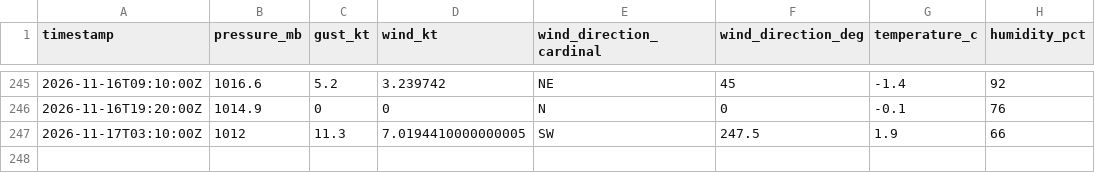
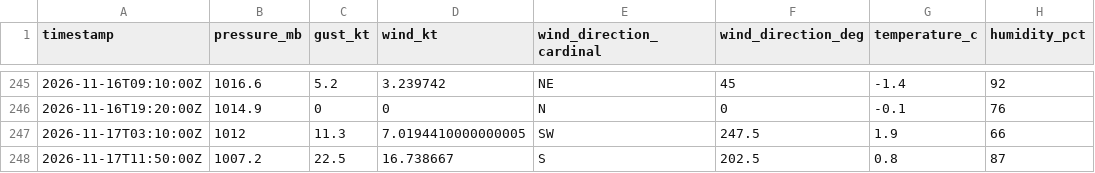
Before and after one commit to marcburri/kite-weather, a CSV file: data/silvaplana.csv, drawn as a sheet; only a part is shown, gaps mark what is left out.

```diff
--- a/data/silvaplana.csv
+++ b/data/silvaplana.csv
@@ -247 +247,2 @@ timestamp,pressure_mb,gust_kt,wind_kt,wind_direction_cardinal,wind_direction_deg
 2026-11-17T03:10:00Z,1012,11.3,7.0194410000000005,SW,247.5,1.9,66
+2026-11-17T11:50:00Z,1007.2,22.5,16.738667,S,202.5,0.8,87
```
Also changed, not shown: data/yvbeach.csv.
